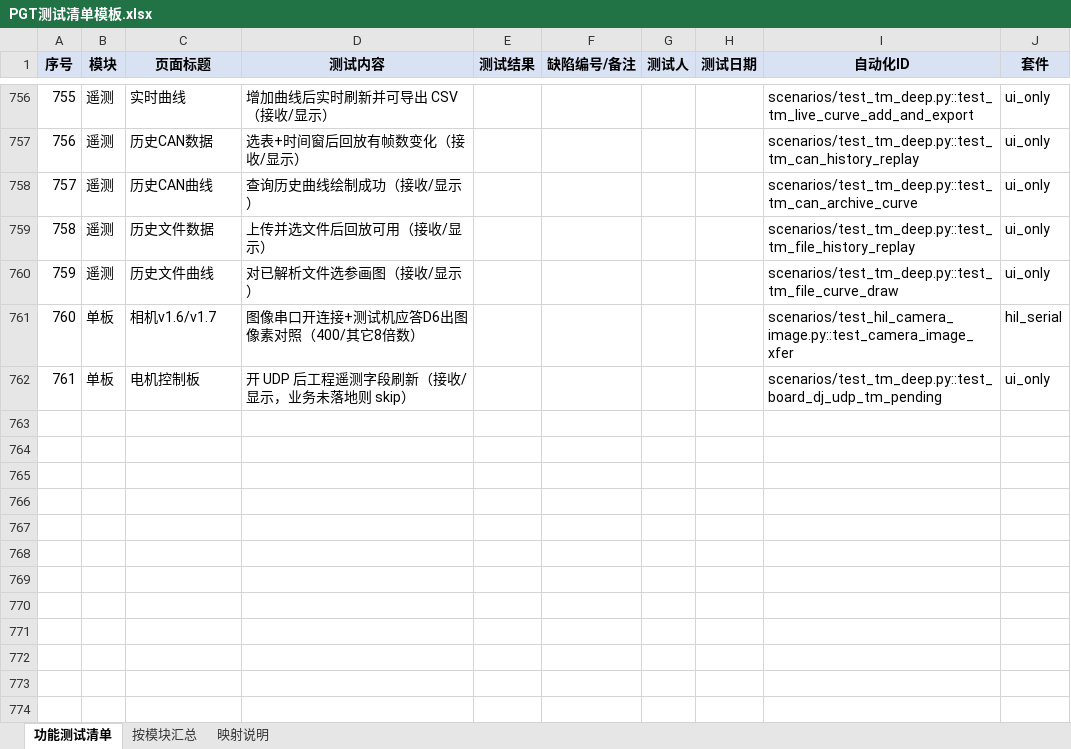
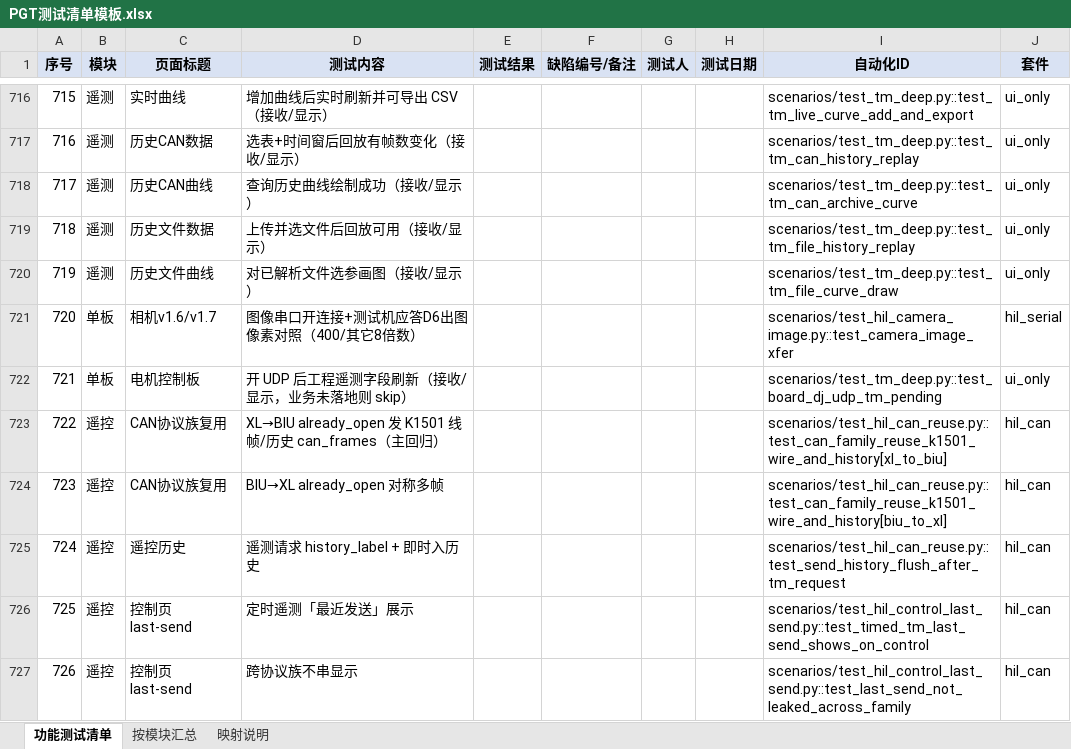
Before and after one commit to ruanyubiao/RuoYi-Vue3-FastAPI, an Excel workbook: doc/PGT测试清单模板.xlsx, sheet 功能测试清单, drawn as a sheet; only a part is shown, gaps mark what is left out; values as stored, in another font and other column widths than the file's, no borders; the diff covers the shown part only; the diff names each change by its address in the sheet, - before the commit and + after, or states it on an @@ line.

```diff
--- a/doc/PGT测试清单模板.xlsx (sheet 功能测试清单)
+++ b/doc/PGT测试清单模板.xlsx (sheet 功能测试清单)
@@ column A (序号) renumbered between rows 376 and 722 @@
+row 723: 722 | 遥控 | CAN协议族复用 | XL→BIU already_open 发 K1501 线帧/历史 can_frames（主回归） |  |  |  |  | scenarios/test_hil_can_reuse.py::test_can_family_reuse_k1501_wire_and_history[xl_to_biu] | hil_can
+row 724: 723 | 遥控 | CAN协议族复用 | BIU→XL already_open 对称多帧 |  |  |  |  | scenarios/test_hil_can_reuse.py::test_can_family_reuse_k1501_wire_and_history[biu_to_xl] | hil_can
+row 725: 724 | 遥控 | 遥控历史 | 遥测请求 history_label + 即时入历史 |  |  |  |  | scenarios/test_hil_can_reuse.py::test_send_history_flush_after_tm_request | hil_can
+row 726: 725 | 遥控 | 控制页 last-send | 定时遥测「最近发送」展示 |  |  |  |  | scenarios/test_hil_control_last_send.py::test_timed_tm_last_send_shows_on_control | hil_can
+row 727: 726 | 遥控 | 控制页 last-send | 跨协议族不串显示 |  |  |  |  | scenarios/test_hil_control_last_send.py::test_last_send_not_leaked_across_family | hil_can
```
Also changed, not shown: 17 added rows, 53 removed rows and 7 edited cells elsewhere in this sheet, sheet 按模块汇总, 7 other files.
